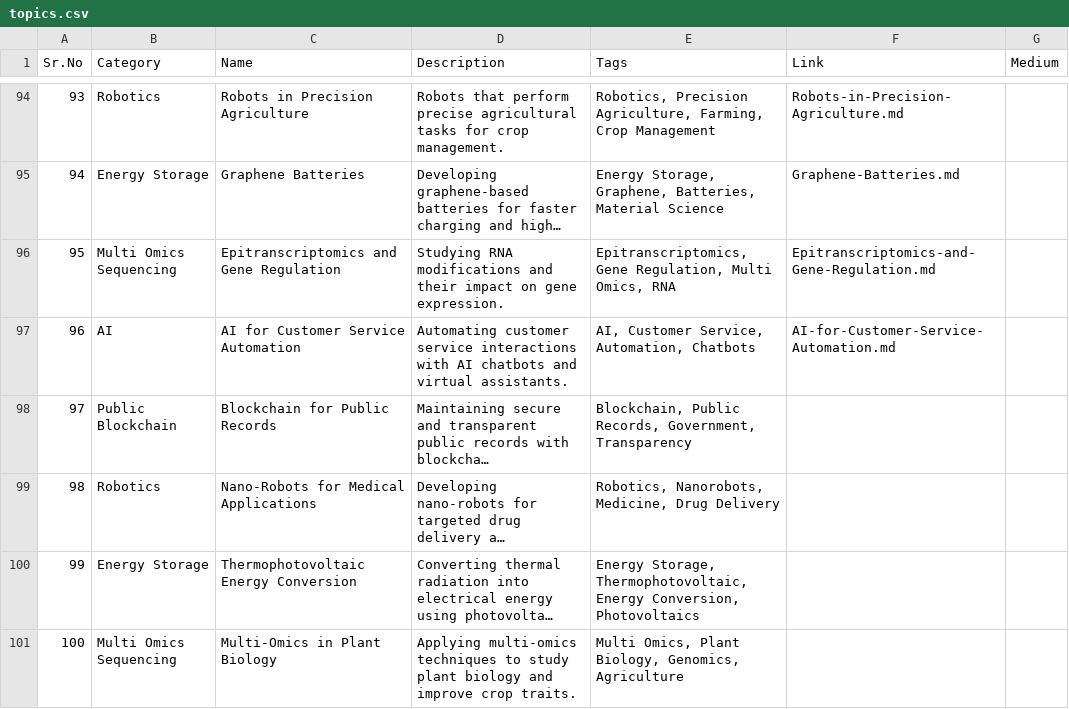
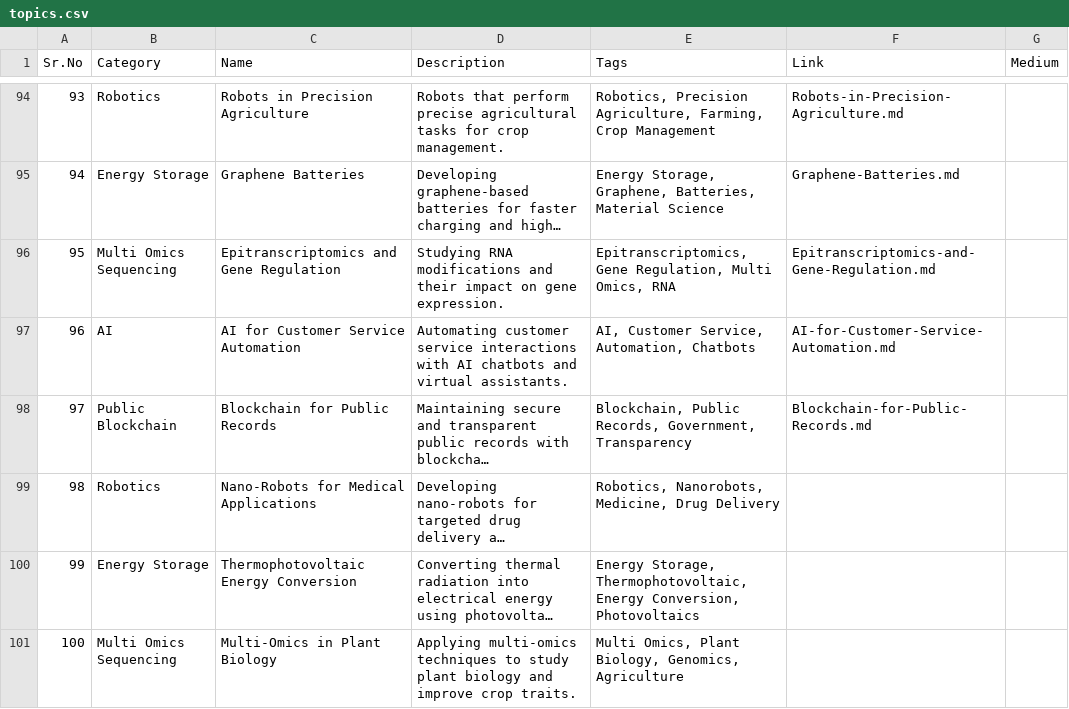
Before and after one commit to Kanakjr/100-days-of-AI-Writing, a CSV file: topics.csv, drawn as a sheet; only a part is shown, gaps mark what is left out; long unchanged cells end in …; the diff names each change by its address in the sheet, - before the commit and + after, or states it on an @@ line.

Commit message:
Added Blockchain for Public Records article

```diff
--- a/topics.csv
+++ b/topics.csv
-F98 (Link): (empty)
+F98 (Link): Blockchain-for-Public-Records.md
```
Also changed, not shown: 4 other files.
